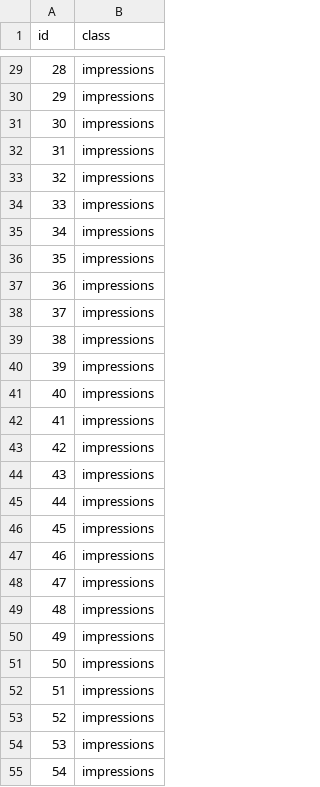
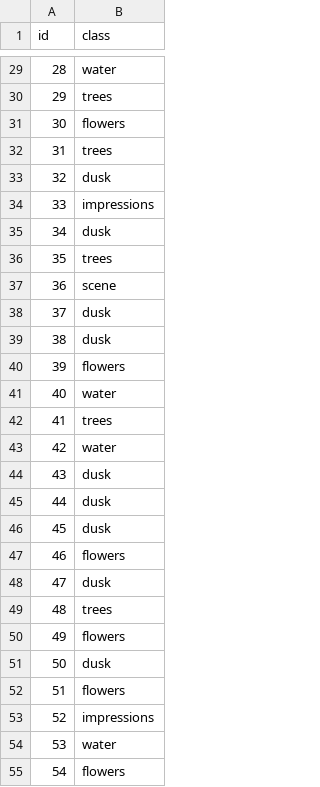
Before and after one commit to tmastny/machine_learning_class, a CSV file: Contest1/models/image_generation/covnet_sub_data_gen_norm_std.csv, drawn as a sheet; only a part is shown, gaps mark what is left out; the diff covers the shown part only.

```diff
--- a/Contest1/models/image_generation/covnet_sub_data_gen_norm_std.csv
+++ b/Contest1/models/image_generation/covnet_sub_data_gen_norm_std.csv
@@ -29,27 +29,27 @@ id,class
-28,impressions
-29,impressions
-30,impressions
-31,impressions
-32,impressions
+28,water
+29,trees
+30,flowers
+31,trees
+32,dusk
 33,impressions
-34,impressions
-35,impressions
-36,impressions
-37,impressions
-38,impressions
-39,impressions
-40,impressions
-41,impressions
-42,impressions
-43,impressions
-44,impressions
-45,impressions
-46,impressions
-47,impressions
-48,impressions
-49,impressions
-50,impressions
-51,impressions
+34,dusk
+35,trees
+36,scene
+37,dusk
+38,dusk
+39,flowers
+40,water
+41,trees
+42,water
+43,dusk
+44,dusk
+45,dusk
+46,flowers
+47,dusk
+48,trees
+49,flowers
+50,dusk
+51,flowers
 52,impressions
-53,impressions
-54,impressions
+53,water
+54,flowers
```
Also changed, not shown: 33 edited cells elsewhere in this file, 1 other file.
